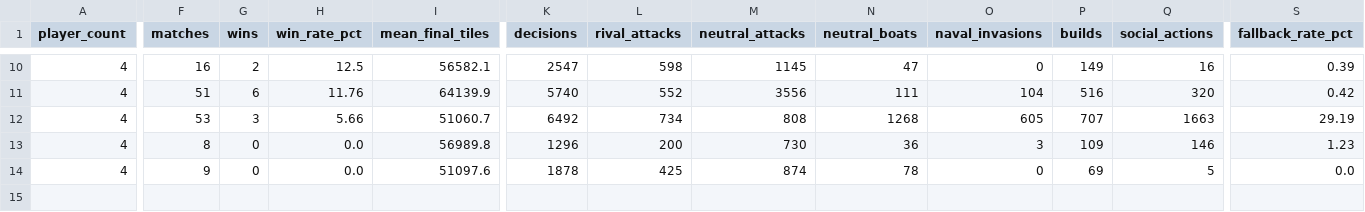
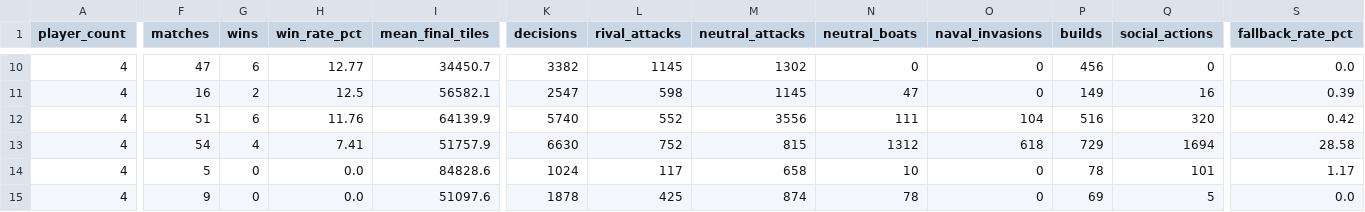
Before and after one commit to welttowelt/proxywar-coworld-starter, a CSV file: data/analysis/player_performance.csv, drawn as a sheet; only a part is shown, gaps mark what is left out; addresses are those after the commit; rows hold the shown columns only; the diff covers the shown part only; the diff names each change by its address in the sheet, - before the commit and + after, or states it on an @@ line.

```diff
--- a/data/analysis/player_performance.csv
+++ b/data/analysis/player_performance.csv
+row 10: 4 | 47 | 6 | 12.77 | 34450.7 | 3382 | 1145 | 1302 | 0 | 0 | 456 | 0 | 0.0
-F13 (matches): 53
+F13 (matches): 54
-G13 (wins): 3
+G13 (wins): 4
-H13 (win_rate_pct): 5.66
+H13 (win_rate_pct): 7.41
-I13 (mean_final_tiles): 51060.7
+I13 (mean_final_tiles): 51757.9
-K13 (decisions): 6492
+K13 (decisions): 6630
-L13 (rival_attacks): 734
+L13 (rival_attacks): 752
-M13 (neutral_attacks): 808
+M13 (neutral_attacks): 815
-N13 (neutral_boats): 1268
+N13 (neutral_boats): 1312
-O13 (naval_invasions): 605
+O13 (naval_invasions): 618
-P13 (builds): 707
+P13 (builds): 729
-Q13 (social_actions): 1663
+Q13 (social_actions): 1694
-S13 (fallback_rate_pct): 29.19
+S13 (fallback_rate_pct): 28.58
-F14 (matches): 8
+F14 (matches): 5
-I14 (mean_final_tiles): 56989.8
+I14 (mean_final_tiles): 84828.6
-K14 (decisions): 1296
+K14 (decisions): 1024
-L14 (rival_attacks): 200
+L14 (rival_attacks): 117
-M14 (neutral_attacks): 730
+M14 (neutral_attacks): 658
-N14 (neutral_boats): 36
+N14 (neutral_boats): 10
-O14 (naval_invasions): 3
+O14 (naval_invasions): 0
-P14 (builds): 109
+P14 (builds): 78
-Q14 (social_actions): 146
+Q14 (social_actions): 101
-S14 (fallback_rate_pct): 1.23
+S14 (fallback_rate_pct): 1.17
```
Also changed, not shown: 2 added rows, 2 removed rows and 34 edited cells elsewhere in this file, data/analysis/ffa_dominance_trend.csv, data/analysis/ffa_phase_profile.csv, 40 other files.
